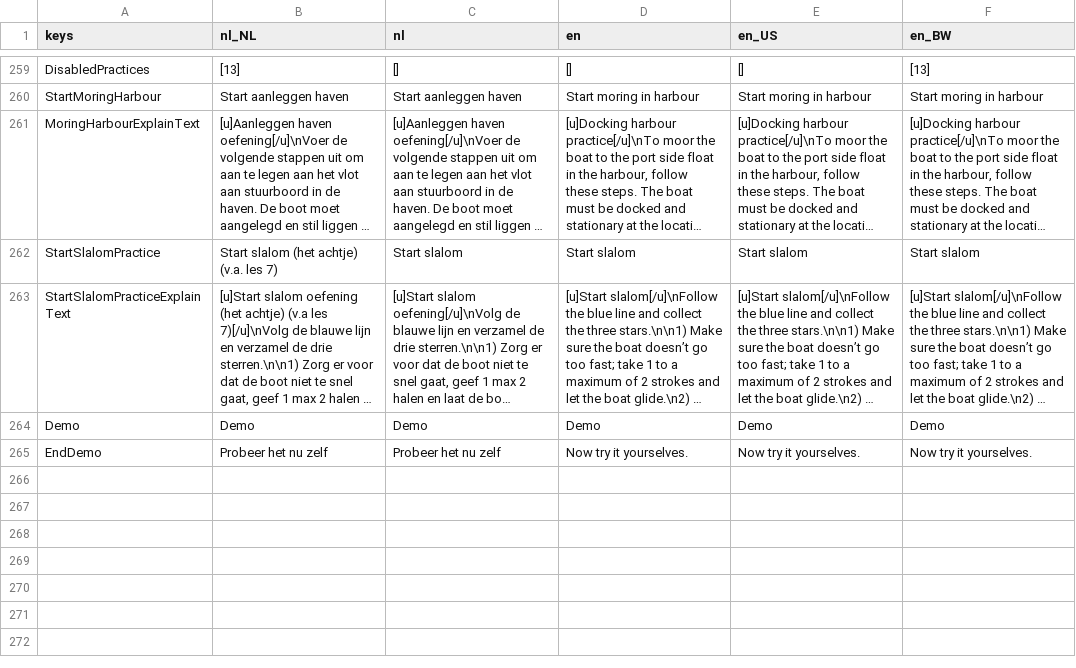
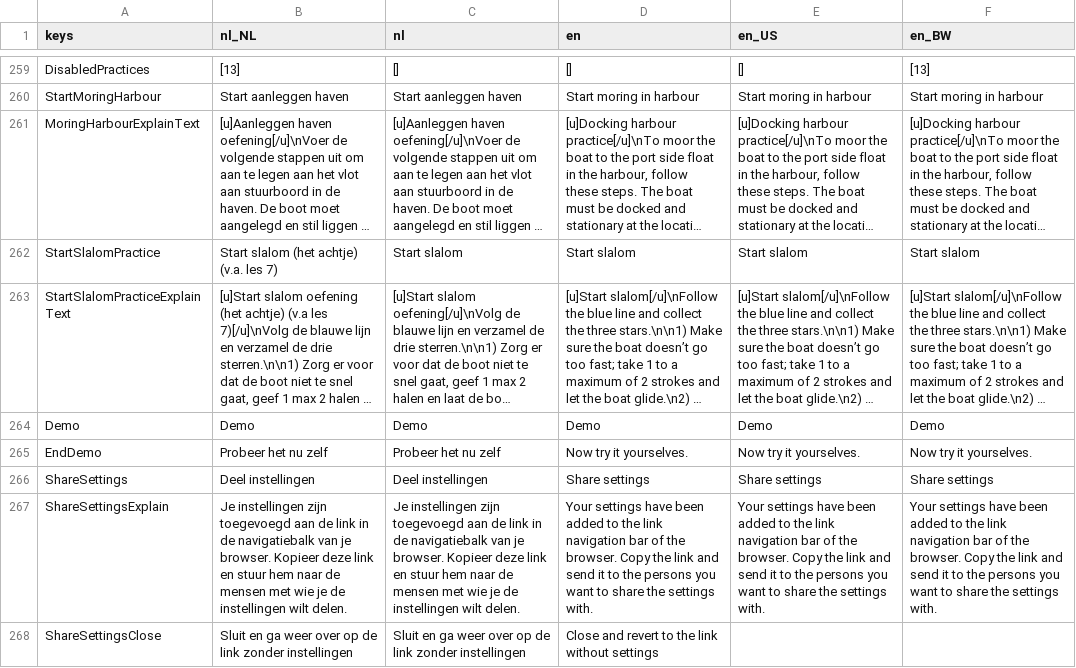
Before and after one commit to tijmenvangulik/PracticeRowingCommands, a CSV file: src/translations/Translations.csv, drawn as a sheet; only a part is shown, gaps mark what is left out; long unchanged cells end in …; the diff names each change by its address in the sheet, - before the commit and + after, or states it on an @@ line.

Commit message:
5.3.0 New flow for sharing the settings

```diff
--- a/src/translations/Translations.csv
+++ b/src/translations/Translations.csv
+row 266: ShareSettings | Deel instellingen | Deel instellingen | Share settings | Share settings | Share settings
+row 267: ShareSettingsExplain | Je instellingen zijn toegevoegd aan de link in de navigatiebalk van je browser. Kopieer deze link en stuur hem naar de mensen met wie je de instellingen wilt delen. | Je instellingen zijn toegevoegd aan de link in de navigatiebalk van je browser. Kopieer deze link en stuur hem naar de mensen met wie je de instellingen wilt delen. | Your settings have been added to the link navigation bar of the browser. Copy the link and send it to the persons you want to share the settings with. | Your settings have been added to the link navigation bar of the browser. Copy the link and send it to the persons you want to share the settings with. | Your settings have been added to the link navigation bar of the browser. Copy the link and send it to the persons you want to share the settings with.
+row 268: ShareSettingsClose | Sluit en ga weer over op de link zonder instellingen | Sluit en ga weer over op de link zonder instellingen | Close and revert to the link without settings
```
Also changed, not shown: 13 other files.
